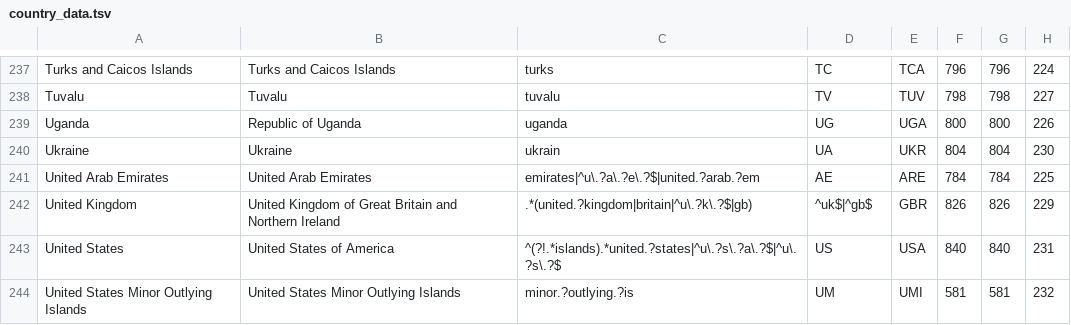
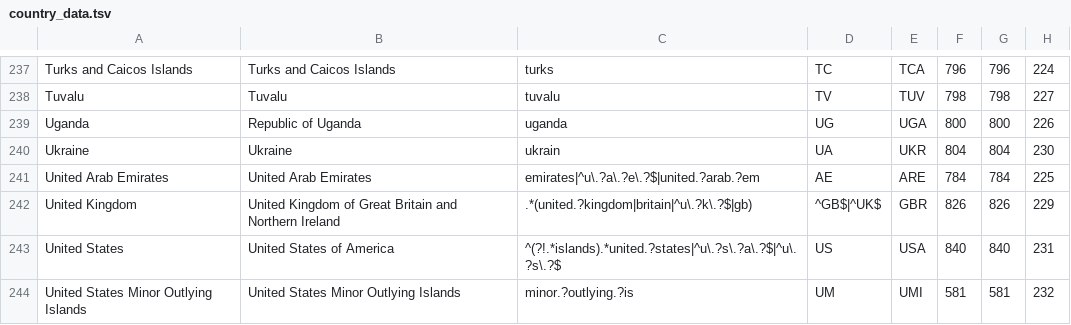
Before and after one commit to IndEcol/country_converter, a TSV file: country_converter/country_data.tsv, drawn as a sheet; only a part is shown, gaps mark what is left out; the diff names each change by its address in the sheet, - before the commit and + after, or states it on an @@ line.

```diff
--- a/country_converter/country_data.tsv
+++ b/country_converter/country_data.tsv
-D242: ^uk$|^gb$
+D242: ^GB$|^UK$
```
Also changed, not shown: 4 other files.
